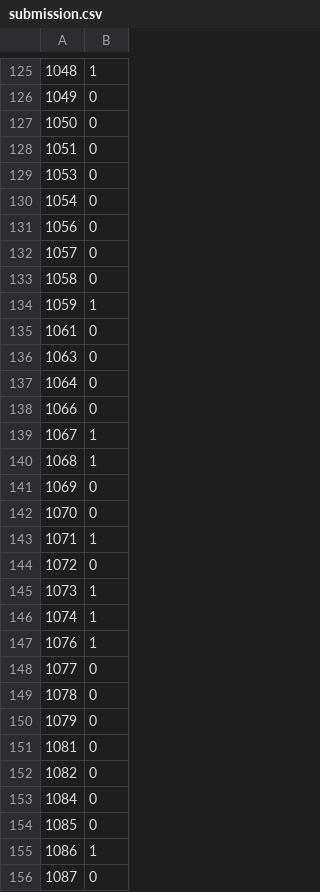
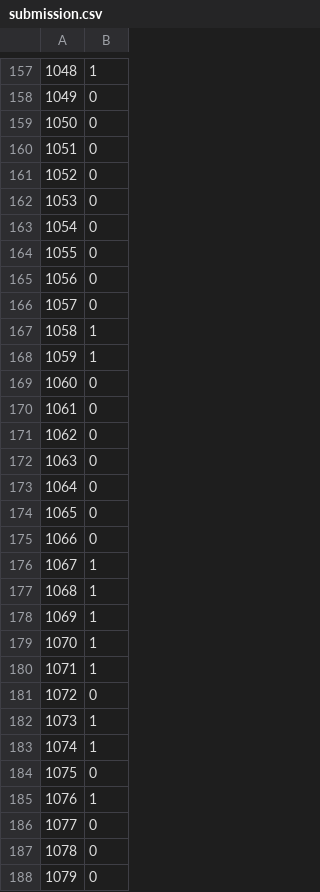
Before and after one commit to miyagawananako/hasktorch-projects, a CSV file: app/titanicClassification/submission.csv, drawn as a sheet; only a part is shown, gaps mark what is left out; the shorter side is filled out with more unchanged rows; the diff covers the shown part only.

```diff
--- a/app/titanicClassification/submission.csv
+++ b/app/titanicClassification/submission.csv
@@ -128,11 +160,16 @@
 1051,0
+1052,0
 1053,0
 1054,0
+1055,0
 1056,0
 1057,0
-1058,0
+1058,1
 1059,1
+1060,0
 1061,0
+1062,0
 1063,0
 1064,0
+1065,0
 1066,0
@@ -140,4 +177,4 @@
 1068,1
-1069,0
-1070,0
+1069,1
+1070,1
 1071,1
@@ -146,2 +183,3 @@
 1074,1
+1075,0
 1076,1
```
Also changed, not shown: 81 added rows and 11 edited cells elsewhere in this file, 2 other files.
